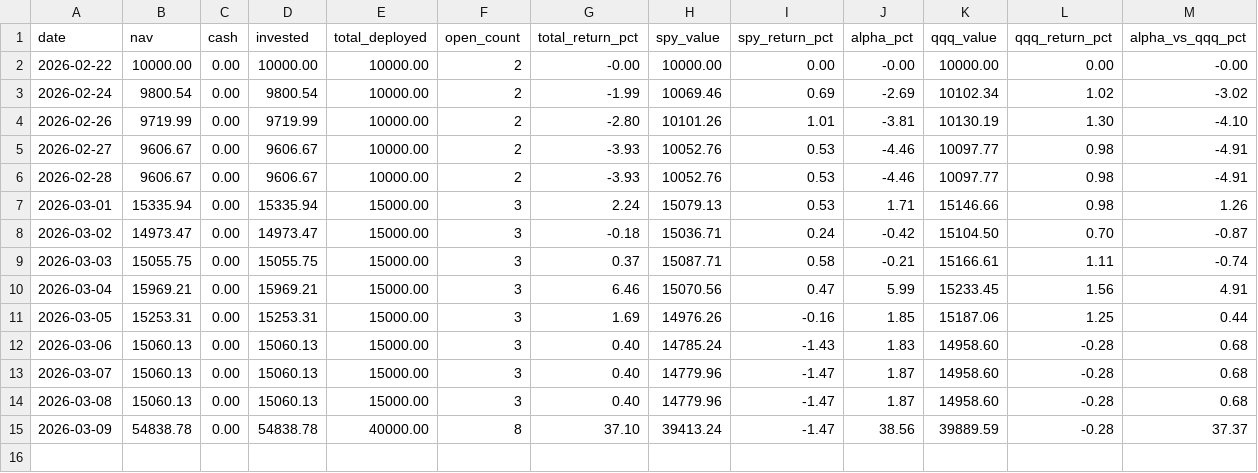
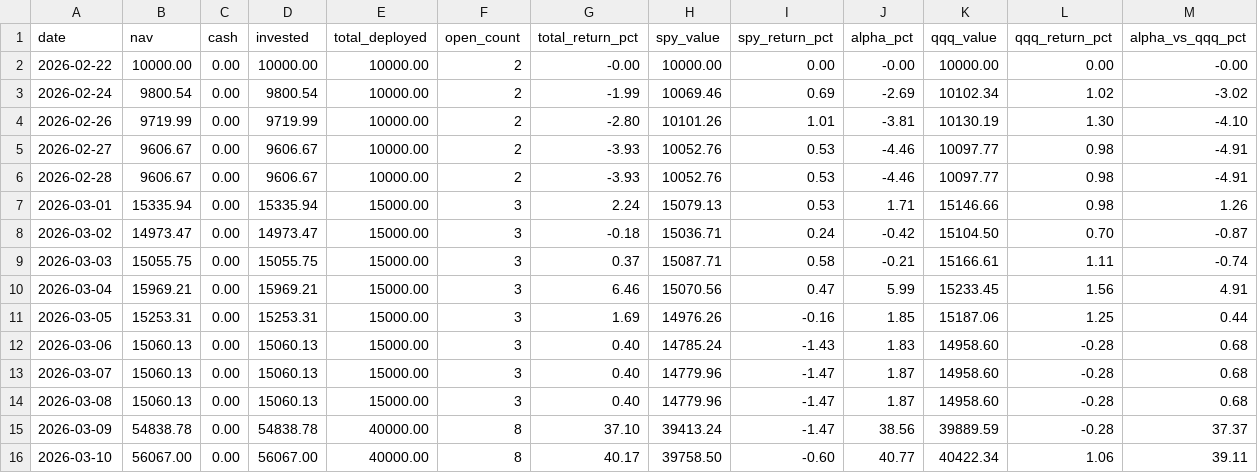
Before and after one commit to Amigo100/bos_momentum_scanner, a CSV file: portfolio/output/equity_curve.csv, drawn as a sheet.

```diff
--- a/portfolio/output/equity_curve.csv
+++ b/portfolio/output/equity_curve.csv
@@ -15 +15,2 @@ date,nav,cash,invested,total_deployed,open_count,total_return_pct,spy_value,spy_
 2026-03-09,54838.78,0.00,54838.78,40000.00,8,37.10,39413.24,-1.47,38.56,39889.59,-0.28,37.37
+2026-03-10,56067.00,0.00,56067.00,40000.00,8,40.17,39758.50,-0.60,40.77,40422.34,1.06,39.11
```
Also changed, not shown: portfolio/output/portfolio.csv, portfolio/output/portfolio_google_sheets.csv, 2 other files.
